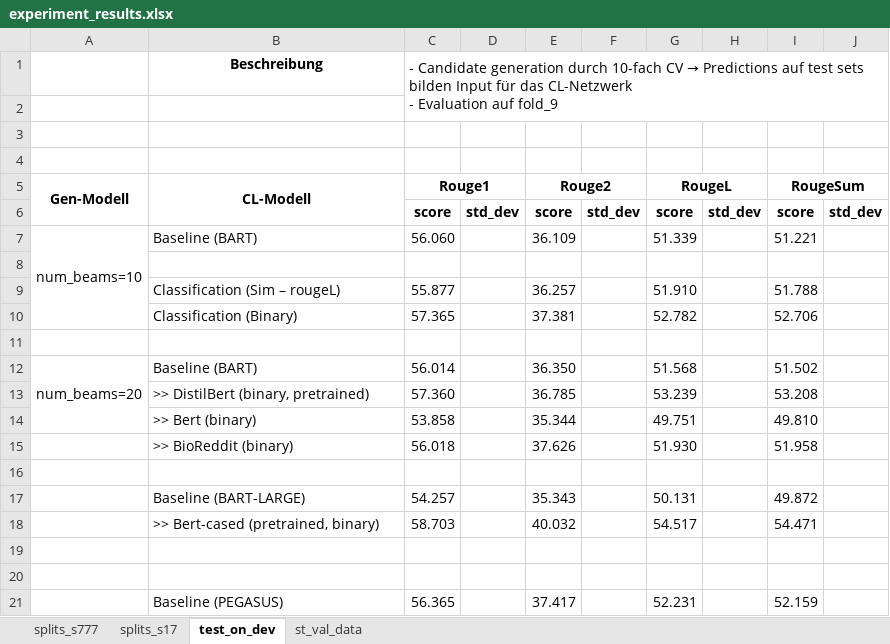
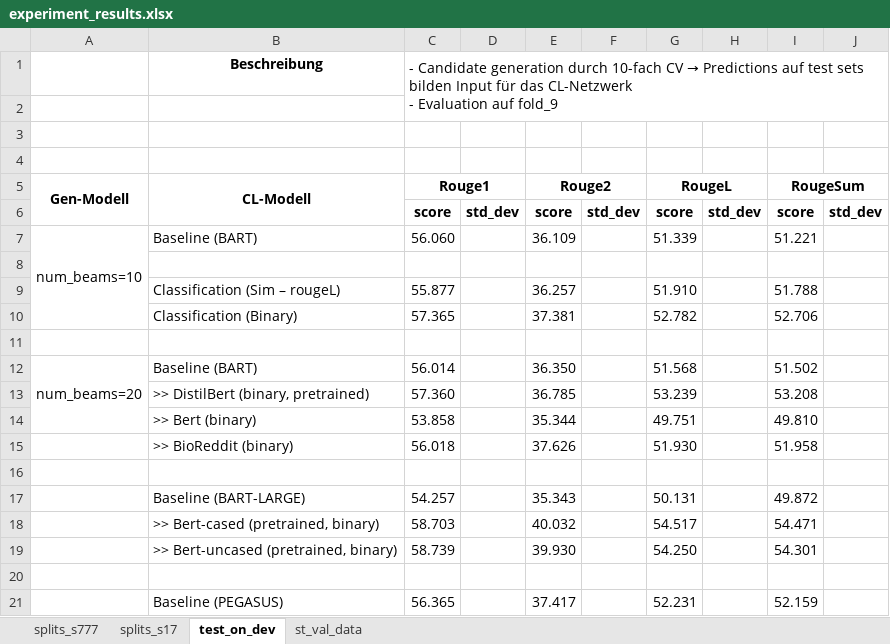
Before and after one commit to leonweber/bionlp21_summarize, an Excel workbook: data/experiment_results.xlsx, sheet test_on_dev, drawn as a sheet; values as stored, in another font and other column widths than the file's, no borders; the diff names each change by its address in the sheet, - before the commit and + after, or states it on an @@ line.

```diff
--- a/data/experiment_results.xlsx (sheet test_on_dev)
+++ b/data/experiment_results.xlsx (sheet test_on_dev)
-row 19: (empty)
+row 19:  | >> Bert-uncased (pretrained, binary) | 58.739 |  | 39.930 |  | 54.250 |  | 54.301
```
Also changed, not shown: sheet st_val_data, 4 other files.
